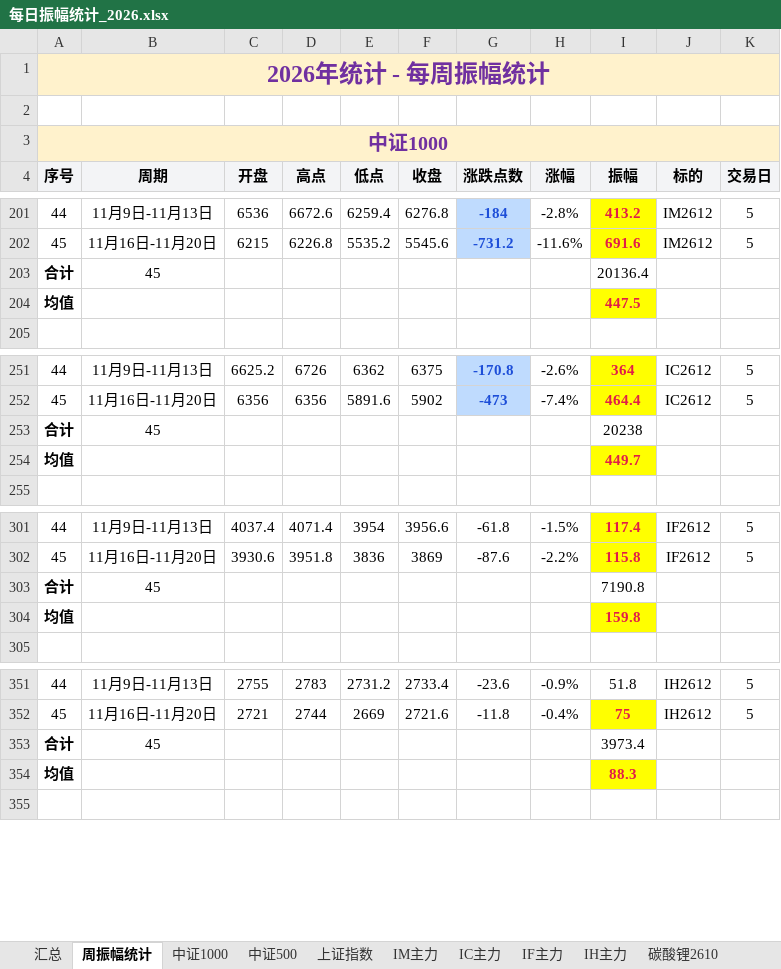
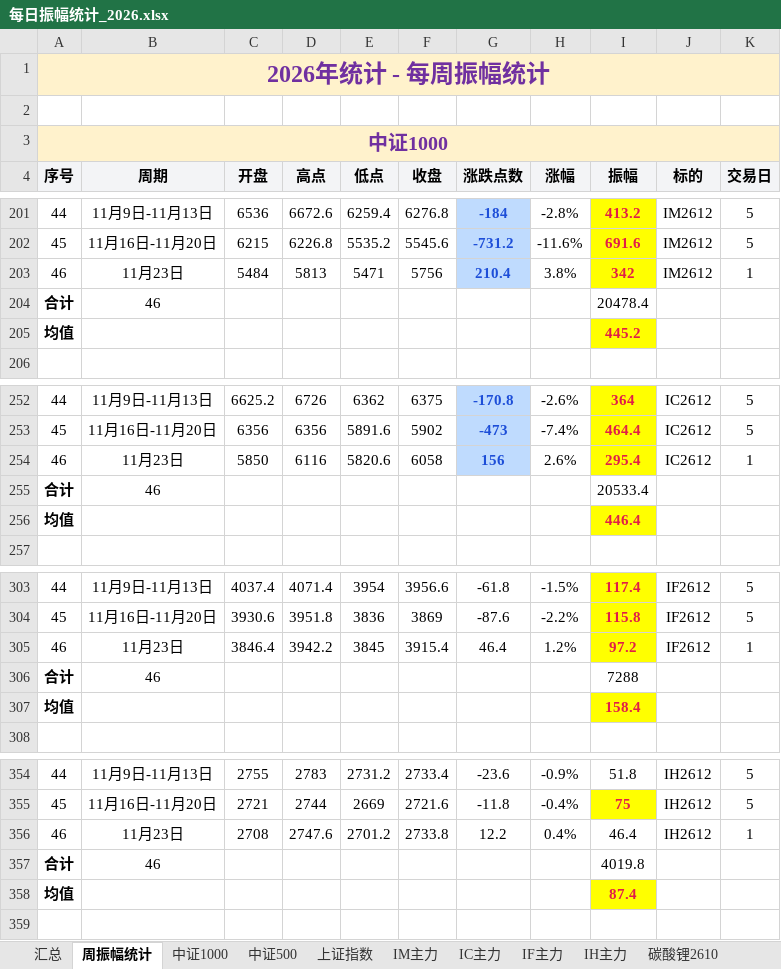
Before and after one commit to iputao-design/futures-amplitude-web, an Excel workbook: 每日振幅统计_2026.xlsx, sheet 周振幅统计, drawn as a sheet; only a part is shown, gaps mark what is left out; values as stored, in another font and other column widths than the file's, no borders; removed rows and columns are numbered as before the commit, all else as after; the diff names each change by its address in the sheet, - before the commit and + after, or states it on an @@ line.

```diff
--- a/每日振幅统计_2026.xlsx (sheet 周振幅统计)
+++ b/每日振幅统计_2026.xlsx (sheet 周振幅统计)
-row 203: 合计 | 45 |  |  |  |  |  |  | 20136.4
+row 203: 46 | 11月23日 | 5484 | 5813 | 5471 | 5756 | 210.4 | 3.8% | 342 | IM2612 | 1
+row 204: 合计 | 46 |  |  |  |  |  |  | 20478.4
-I205 (振幅): 447.5
+I205 (振幅): 445.2
-row 253: 合计 | 45 |  |  |  |  |  |  | 20238
+row 254: 46 | 11月23日 | 5850 | 6116 | 5820.6 | 6058 | 156 | 2.6% | 295.4 | IC2612 | 1
+row 255: 合计 | 46 |  |  |  |  |  |  | 20533.4
-I256 (振幅): 449.7
+I256 (振幅): 446.4
-row 303: 合计 | 45 |  |  |  |  |  |  | 7190.8
+row 305: 46 | 11月23日 | 3846.4 | 3942.2 | 3845 | 3915.4 | 46.4 | 1.2% | 97.2 | IF2612 | 1
+row 306: 合计 | 46 |  |  |  |  |  |  | 7288
-I307 (振幅): 159.8
+I307 (振幅): 158.4
-row 353: 合计 | 45 |  |  |  |  |  |  | 3973.4
+row 356: 46 | 11月23日 | 2708 | 2747.6 | 2701.2 | 2733.8 | 12.2 | 0.4% | 46.4 | IH2612 | 1
+row 357: 合计 | 46 |  |  |  |  |  |  | 4019.8
-I358 (振幅): 88.3
+I358 (振幅): 87.4
```
Also changed, not shown: sheet 汇总, sheet IH主力, sheet IF主力, sheet IM主力, sheet IC主力, formulas that keep their value, 每日振幅统计.xlsx, 5 other files.
